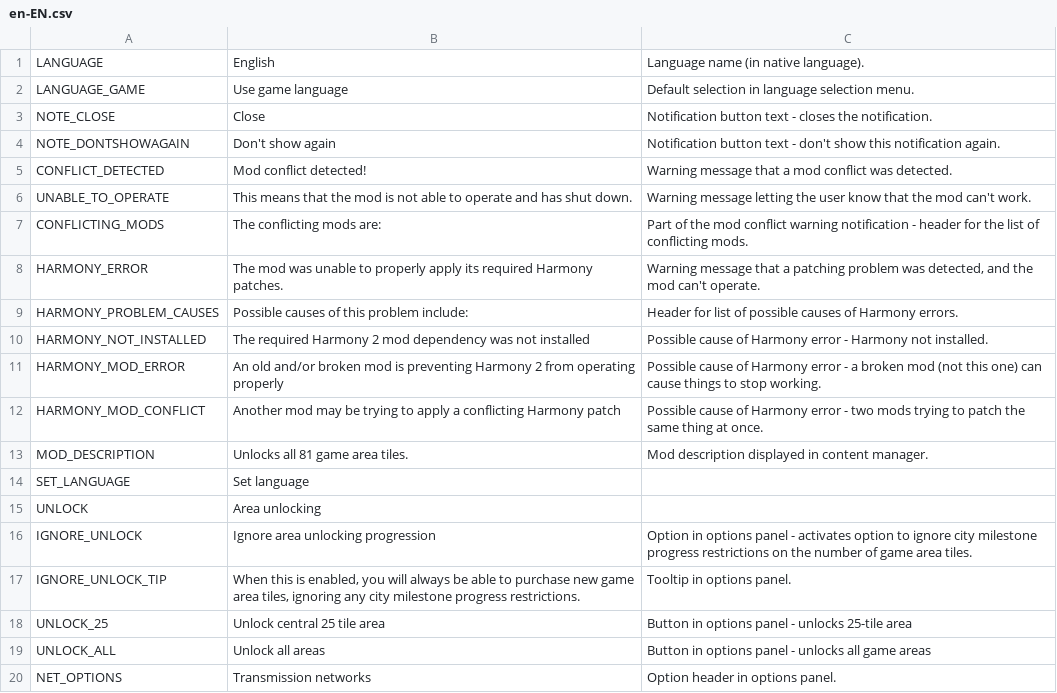
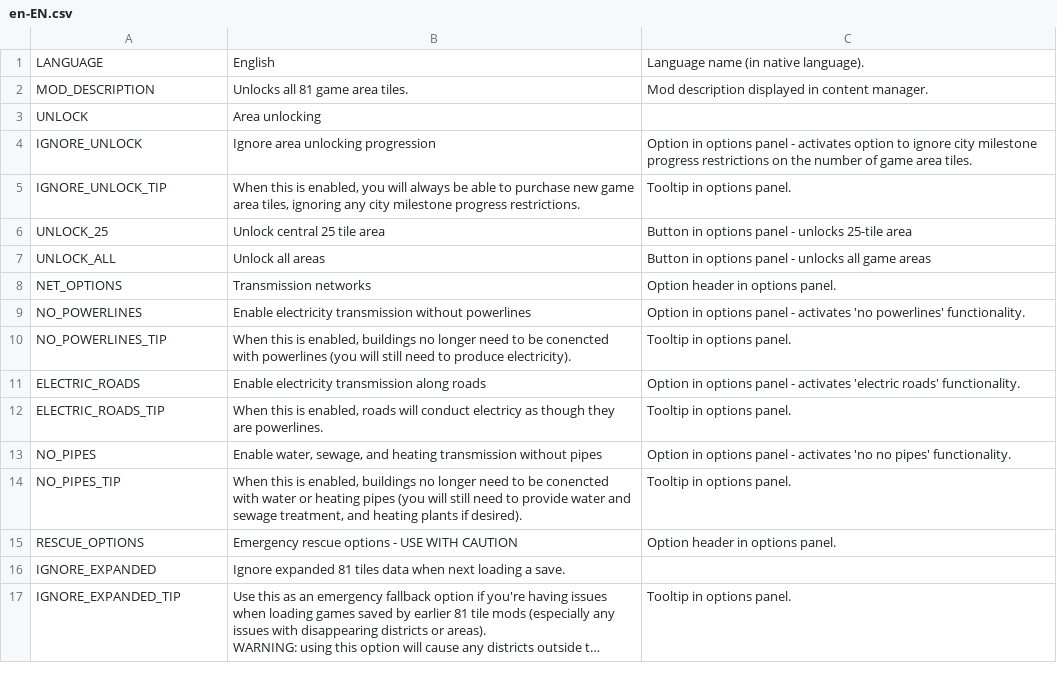
Before and after one commit to algernon-A/EightyOne2, a CSV file: Translations/en-EN.csv, drawn as a sheet; only a part is shown; the shorter side is filled out with more unchanged rows; long unchanged cells end in …; the diff names each change by its address in the sheet, - before the commit and + after, or states it on an @@ line.

Commit message:
Implement core translations.

```diff
--- a/Translations/en-EN.csv
+++ b/Translations/en-EN.csv
-row 2: LANGUAGE_GAME | Use game language | Default selection in language selection menu.
-row 3: NOTE_CLOSE | Close | Notification button text - closes the notification.
-row 4: NOTE_DONTSHOWAGAIN | Don't show again | Notification button text - don't show this notification again.
-row 5: CONFLICT_DETECTED | Mod conflict detected! | Warning message that a mod conflict was detected.
-row 6: UNABLE_TO_OPERATE | This means that the mod is not able to operate and has shut down. | Warning message letting the user know that the mod can't work.
-row 7: CONFLICTING_MODS | The conflicting mods are: | Part of the mod conflict warning notification - header for the list of conflicting mods.
-row 8: HARMONY_ERROR | The mod was unable to properly apply its required Harmony patches. | Warning message that a patching problem was detected, and the mod can't operate.
-row 9: HARMONY_PROBLEM_CAUSES | Possible causes of this problem include: | Header for list of possible causes of Harmony errors.
-row 10: HARMONY_NOT_INSTALLED | The required Harmony 2 mod dependency was not installed | Possible cause of Harmony error - Harmony not installed.
-row 11: HARMONY_MOD_ERROR | An old and/or broken mod is preventing Harmony 2 from operating properly | Possible cause of Harmony error - a broken mod (not this one) can cause things to stop working.
-row 12: HARMONY_MOD_CONFLICT | Another mod may be trying to apply a conflicting Harmony patch | Possible cause of Harmony error - two mods trying to patch the same thing at once.
-row 14: SET_LANGUAGE | Set language
```
Also changed, not shown: 2 other files.
